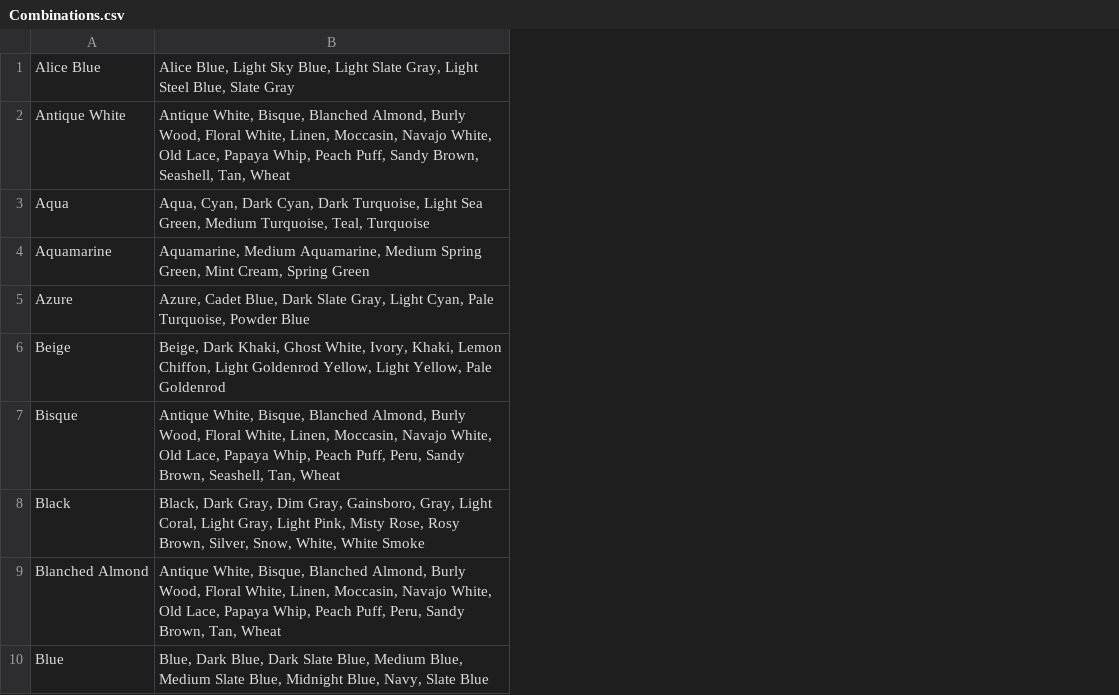
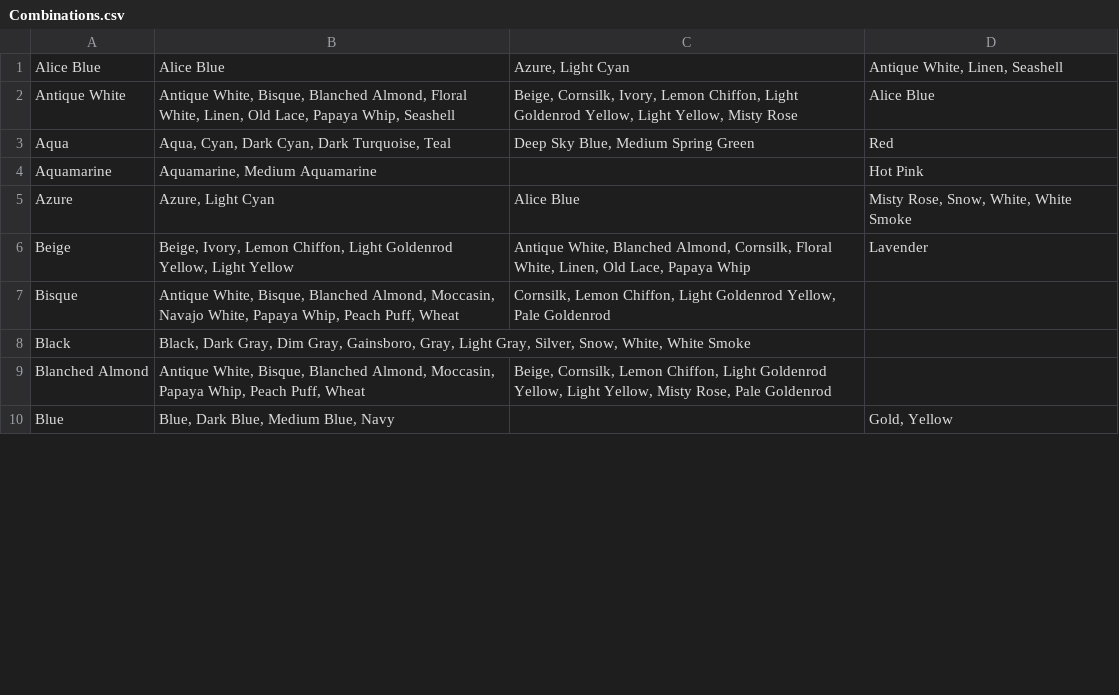
Before and after one commit to wielkate/ClothesMatching, a CSV file: src/package_wielkate/main/Combinations.csv, drawn as a sheet; only a part is shown; removed rows and columns are numbered as before the commit, all else as after; the diff names each change by its address in the sheet, - before the commit and + after, or states it on an @@ line.

```diff
--- a/src/package_wielkate/main/Combinations.csv
+++ b/src/package_wielkate/main/Combinations.csv
-column B, rows 1-10: Alice Blue, Light Sky Blue, Light Slate Gray, Light Steel Blue, Slate Gray | Antique White, Bisque, Blanched Almond, Burly Wood, Floral White, Linen, Moccasin, Navajo White, Old Lace, Papaya Whip, Peach Puff, Sandy Brown, Seashell, Tan, Wheat | Aqua, Cyan, Dark Cyan, Dark Turquoise, Light Sea Green, Medium Turquoise, Teal, Turquoise | Aquamarine, Medium Aquamarine, Medium Spring Green, Mint Cream, Spring Green | Azure, Cadet Blue, Dark Slate Gray, Light Cyan, Pale Turquoise, Powder Blue | Beige, Dark Khaki, Ghost White, Ivory, Khaki, Lemon Chiffon, Light Goldenrod Yellow, Light Yellow, Pale Goldenrod | Antique White, Bisque, Blanched Almond, Burly Wood, Floral White, Linen, Moccasin, Navajo White, Old Lace, Papaya Whip, Peach Puff, Peru, Sandy Brown, Seashell, Tan, Wheat | Black, Dark Gray, Dim Gray, Gainsboro, Gray, Light Coral, Light Gray, Light Pink, Misty Rose, Rosy Brown, Silver, Snow, White, White Smoke | Antique White, Bisque, Blanched Almond, Burly Wood, Floral White, Linen, Moccasin, Navajo White, Old Lace, Papaya Whip, Peach Puff, Peru, Sandy Brown, Tan, Wheat | Blue, Dark Blue, Dark Slate Blue, Medium Blue, Medium Slate Blue, Midnight Blue, Navy, Slate Blue
+column B, rows 1-10: Alice Blue | Antique White, Bisque, Blanched Almond, Floral White, Linen, Old Lace, Papaya Whip, Seashell | Aqua, Cyan, Dark Cyan, Dark Turquoise, Teal | Aquamarine, Medium Aquamarine | Azure, Light Cyan | Beige, Ivory, Lemon Chiffon, Light Goldenrod Yellow, Light Yellow | Antique White, Bisque, Blanched Almond, Moccasin, Navajo White, Papaya Whip, Peach Puff, Wheat | Black, Dark Gray, Dim Gray, Gainsboro, Gray, Light Gray, Silver, Snow, White, White Smoke | Antique White, Bisque, Blanched Almond, Moccasin, Papaya Whip, Peach Puff, Wheat | Blue, Dark Blue, Medium Blue, Navy
+column C, rows 1-9: Azure, Light Cyan | Beige, Cornsilk, Ivory, Lemon Chiffon, Light Goldenrod Yellow, Light Yellow, Misty Rose | Deep Sky Blue, Medium Spring Green |  | Alice Blue | Antique White, Blanched Almond, Cornsilk, Floral White, Linen, Old Lace, Papaya Whip | Cornsilk, Lemon Chiffon, Light Goldenrod Yellow, Pale Goldenrod |  | Beige, Cornsilk, Lemon Chiffon, Light Goldenrod Yellow, Light Yellow, Misty Rose, Pale Goldenrod
+column D, rows 1-10: Antique White, Linen, Seashell | Alice Blue | Red | Hot Pink | Misty Rose, Snow, White, White Smoke | Lavender |  |  |  | Gold, Yellow
```
Also changed, not shown: 20 other files.
